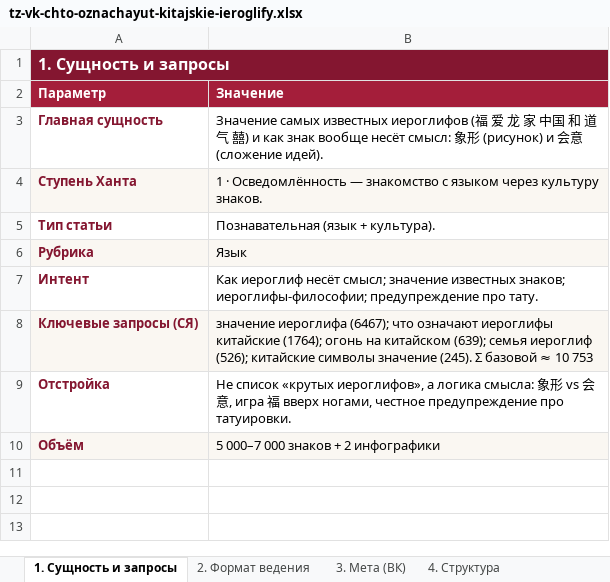
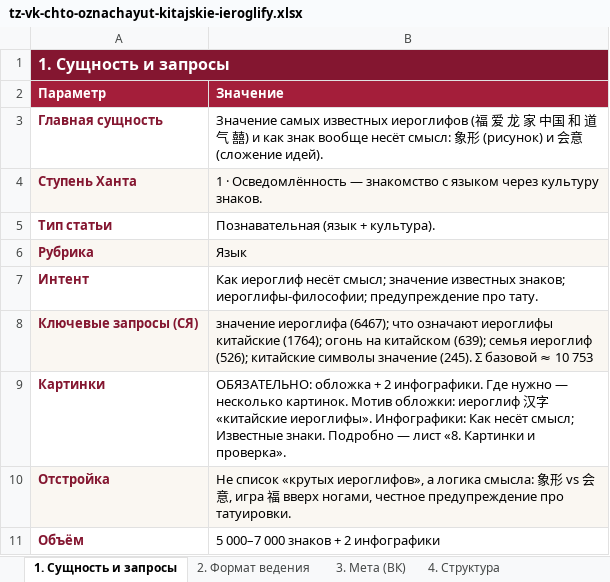
Before and after one commit to juliakitaiskaya-cmd/Kitai-Shool, an Excel workbook: content/tz-vk/tz-vk-chto-oznachayut-kitajskie-ieroglify.xlsx, sheet 1. Сущность и запросы, drawn as a sheet; values as stored, in another font and other column widths than the file's, no borders; addresses are those after the commit; the diff names each change by its address in the sheet, - before the commit and + after, or states it on an @@ line.

```diff
--- a/content/tz-vk/tz-vk-chto-oznachayut-kitajskie-ieroglify.xlsx (sheet 1. Сущность и запросы)
+++ b/content/tz-vk/tz-vk-chto-oznachayut-kitajskie-ieroglify.xlsx (sheet 1. Сущность и запросы)
+row 9: Картинки | ОБЯЗАТЕЛЬНО: обложка + 2 инфографики. Где нужно — несколько картинок. Мотив обложки: иероглиф 汉字 «китайские иероглифы». Инфографики: Как несёт смысл; Известные знаки. Подробно — лист «8. Картинки и проверка».
-A10:B10 fill: none
+A10:B10 fill: #FAF7F2
-A11:B11 fill: #FAF7F2
+A11:B11 fill: none
```
Also changed, not shown: sheet 3. Мета (ВК), content/tz-vk/tz-vk-cifry-po-kitajski-ot-0-do-10.xlsx, content/tz-vk/tz-vk-kak-pereehat-v-kitaj.xlsx, 17 other files.
